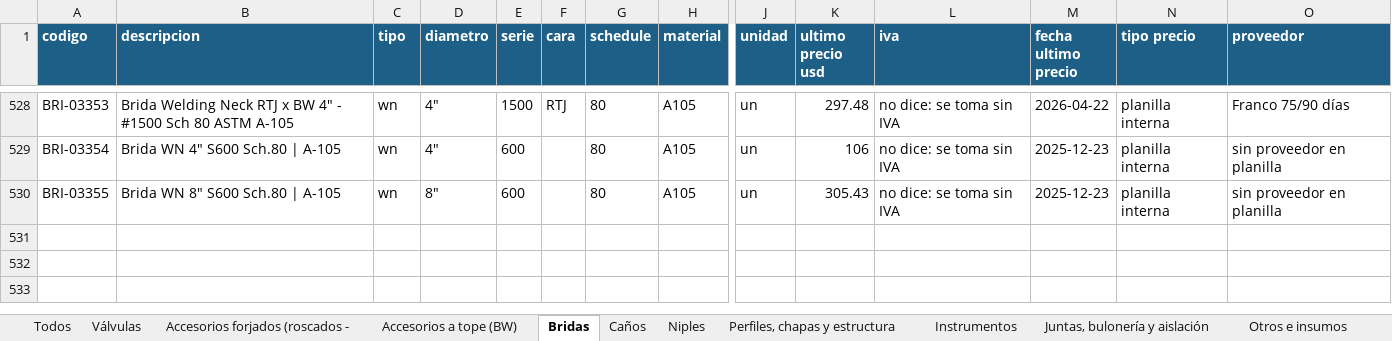
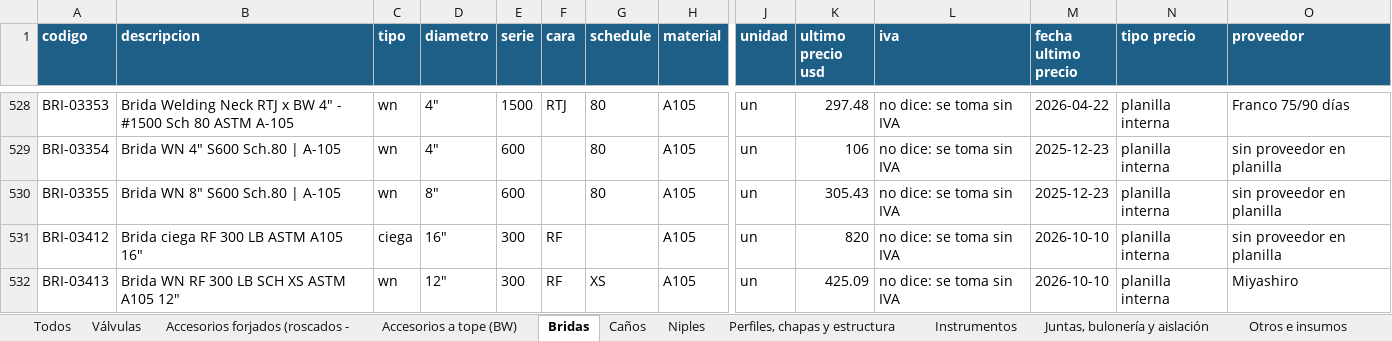
Before and after one commit to ricardoalvarezu2-cyber/cotizador-itt-2.0, an Excel workbook: conocimiento/precios/catalogo_materiales.xlsx, sheet Bridas, drawn as a sheet; only a part is shown, gaps mark what is left out; values as stored, in another font and other column widths than the file's, no borders; rows hold the shown columns only; the diff covers the shown part only; the diff names each change by its address in the sheet, - before the commit and + after, or states it on an @@ line.

```diff
--- a/conocimiento/precios/catalogo_materiales.xlsx (sheet Bridas)
+++ b/conocimiento/precios/catalogo_materiales.xlsx (sheet Bridas)
+row 531: BRI-03412 | Brida ciega RF 300 LB ASTM A105 16" | ciega | 16" | 300 | RF |  | A105 | un | 820 | no dice: se toma sin IVA | 2026-10-10 | planilla interna | sin proveedor en planilla
+row 532: BRI-03413 | Brida WN RF 300 LB SCH XS ASTM A105 12" | wn | 12" | 300 | RF | XS | A105 | un | 425.09 | no dice: se toma sin IVA | 2026-10-10 | planilla interna | Miyashiro
```
Also changed, not shown: 2 added rows and 36 edited cells elsewhere in this sheet, sheet Todos, sheet Válvulas, sheet Juntas, bulonería y aislación, sheet Accesorios forjados (roscados -, sheet Accesorios a tope (BW), sheet Niples, 1 more sheet, conocimiento/costos/dolar_mensual.xlsx, conocimiento/precios/catalogo_servicios.xlsx, 29 other files.
